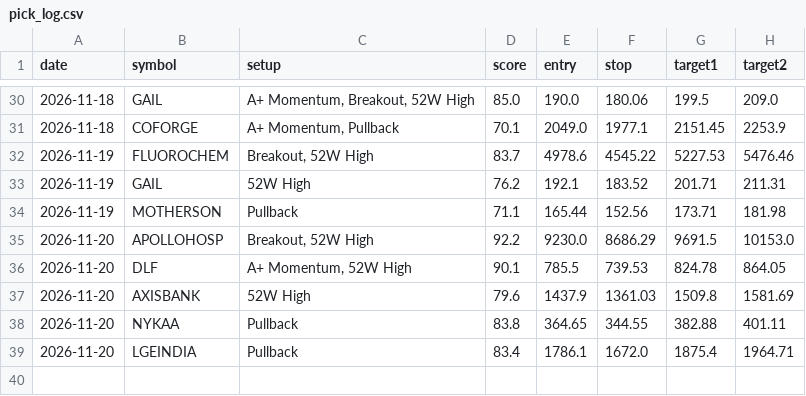
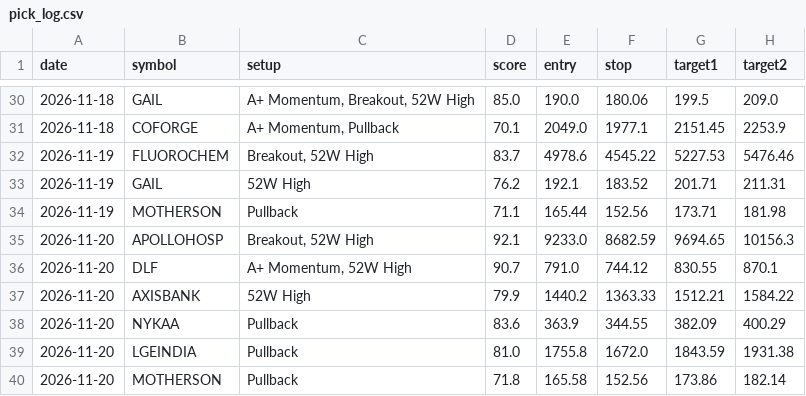
Before and after one commit to nettemvenu12-alt/nifty500-swing-scanner, a CSV file: data/pick_log.csv, drawn as a sheet; only a part is shown, gaps mark what is left out.

```diff
--- a/data/pick_log.csv
+++ b/data/pick_log.csv
@@ -34,6 +34,7 @@ date,symbol,setup,score,entry,stop,target1,target2
 2026-11-19,MOTHERSON,Pullback,71.1,165.44,152.56,173.71,181.98
-2026-11-20,APOLLOHOSP,"Breakout, 52W High",92.2,9230.0,8686.29,9691.5,10153.0
-2026-11-20,DLF,"A+ Momentum, 52W High",90.1,785.5,739.53,824.78,864.05
-2026-11-20,AXISBANK,52W High,79.6,1437.9,1361.03,1509.8,1581.69
-2026-11-20,NYKAA,Pullback,83.8,364.65,344.55,382.88,401.11
-2026-11-20,LGEINDIA,Pullback,83.4,1786.1,1672.0,1875.4,1964.71
+2026-11-20,APOLLOHOSP,"Breakout, 52W High",92.1,9233.0,8682.59,9694.65,10156.3
+2026-11-20,DLF,"A+ Momentum, 52W High",90.7,791.0,744.12,830.55,870.1
+2026-11-20,AXISBANK,52W High,79.9,1440.2,1363.33,1512.21,1584.22
+2026-11-20,NYKAA,Pullback,83.6,363.9,344.55,382.09,400.29
+2026-11-20,LGEINDIA,Pullback,81.0,1755.8,1672.0,1843.59,1931.38
+2026-11-20,MOTHERSON,Pullback,71.8,165.58,152.56,173.86,182.14
```
Also changed, not shown: 6 other files.
